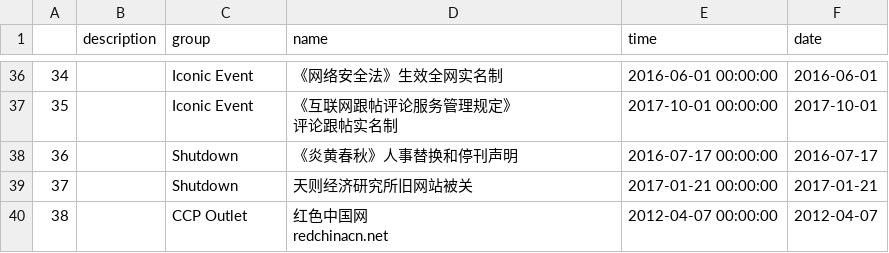
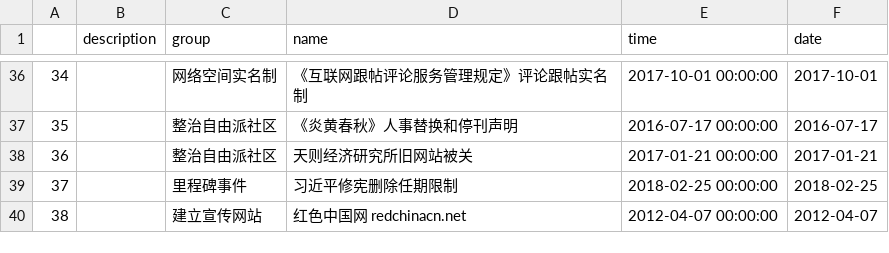
Before and after one commit to chinatimeline/data, a CSV file: ideology/CCP_Ideology_Events.csv, drawn as a sheet; only a part is shown, gaps mark what is left out; ↵ is a line break in a cell; the diff covers the shown part only; the diff names each change by its address in the sheet, - before the commit and + after, or states it on an @@ line.

```diff
--- a/ideology/CCP_Ideology_Events.csv
+++ b/ideology/CCP_Ideology_Events.csv
-C36 (group): Iconic Event
+C36 (group): 网络空间实名制
-D36 (name): 《网络安全法》生效全网实名制
+D36 (name): 《互联网跟帖评论服务管理规定》评论跟帖实名制
-E36 (time): 2016-06-01 00:00:00
+E36 (time): 2017-10-01 00:00:00
-F36 (date): 2016-06-01
+F36 (date): 2017-10-01
-C37 (group): Iconic Event
+C37 (group): 整治自由派社区
-D37 (name): 《互联网跟帖评论服务管理规定》 ↵ 评论跟帖实名制
+D37 (name): 《炎黄春秋》人事替换和停刊声明
-E37 (time): 2017-10-01 00:00:00
+E37 (time): 2016-07-17 00:00:00
-F37 (date): 2017-10-01
+F37 (date): 2016-07-17
-C38 (group): Shutdown
+C38 (group): 整治自由派社区
-D38 (name): 《炎黄春秋》人事替换和停刊声明
+D38 (name): 天则经济研究所旧网站被关
-E38 (time): 2016-07-17 00:00:00
+E38 (time): 2017-01-21 00:00:00
-F38 (date): 2016-07-17
+F38 (date): 2017-01-21
-C39 (group): Shutdown
+C39 (group): 里程碑事件
-D39 (name): 天则经济研究所旧网站被关
+D39 (name): 习近平修宪删除任期限制
-E39 (time): 2017-01-21 00:00:00
+E39 (time): 2018-02-25 00:00:00
-F39 (date): 2017-01-21
+F39 (date): 2018-02-25
-C40 (group): CCP Outlet
+C40 (group): 建立宣传网站
-D40 (name): 红色中国网 ↵ redchinacn.net
+D40 (name): 红色中国网 redchinacn.net
```
Also changed, not shown: 87 edited cells elsewhere in this file.
